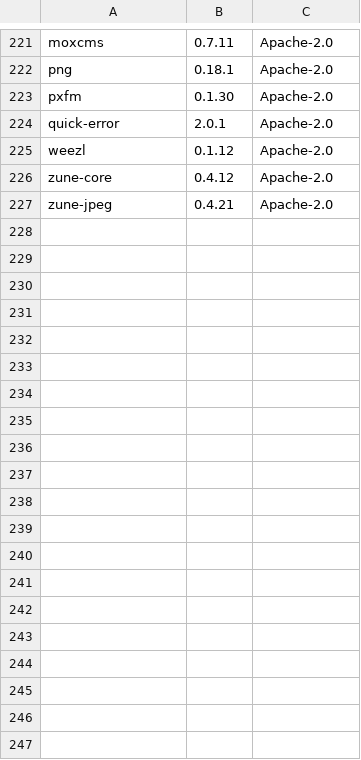
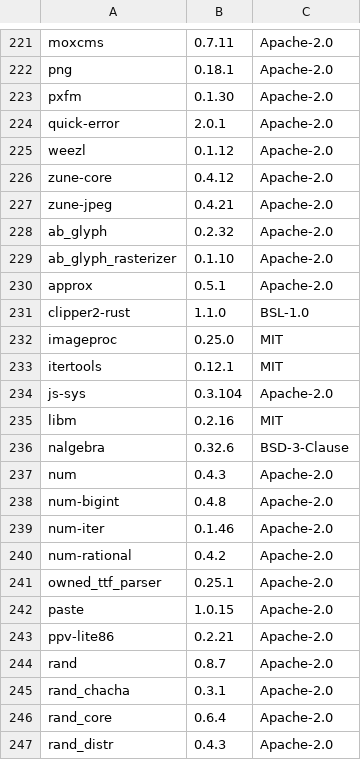
Before and after one commit to coolplayagent/into-markdown, a TSV file: third_party/licenses/rust-lock.tsv, drawn as a sheet; only a part is shown, gaps mark what is left out; the diff covers the shown part only; the diff names each change by its address in the sheet, - before the commit and + after, or states it on an @@ line.

```diff
--- a/third_party/licenses/rust-lock.tsv
+++ b/third_party/licenses/rust-lock.tsv
+row 228: ab_glyph | 0.2.32 | Apache-2.0
+row 229: ab_glyph_rasterizer | 0.1.10 | Apache-2.0
+row 230: approx | 0.5.1 | Apache-2.0
+row 231: clipper2-rust | 1.1.0 | BSL-1.0
+row 232: imageproc | 0.25.0 | MIT
+row 233: itertools | 0.12.1 | MIT
+row 234: js-sys | 0.3.104 | Apache-2.0
+row 235: libm | 0.2.16 | MIT
+row 236: nalgebra | 0.32.6 | BSD-3-Clause
+row 237: num | 0.4.3 | Apache-2.0
+row 238: num-bigint | 0.4.8 | Apache-2.0
+row 239: num-iter | 0.1.46 | Apache-2.0
+row 240: num-rational | 0.4.2 | Apache-2.0
+row 241: owned_ttf_parser | 0.25.1 | Apache-2.0
+row 242: paste | 1.0.15 | Apache-2.0
+row 243: ppv-lite86 | 0.2.21 | Apache-2.0
+row 244: rand | 0.8.7 | Apache-2.0
+row 245: rand_chacha | 0.3.1 | Apache-2.0
+row 246: rand_core | 0.6.4 | Apache-2.0
+row 247: rand_distr | 0.4.3 | Apache-2.0
```
Also changed, not shown: 10 added rows elsewhere in this file, 19 other files.
